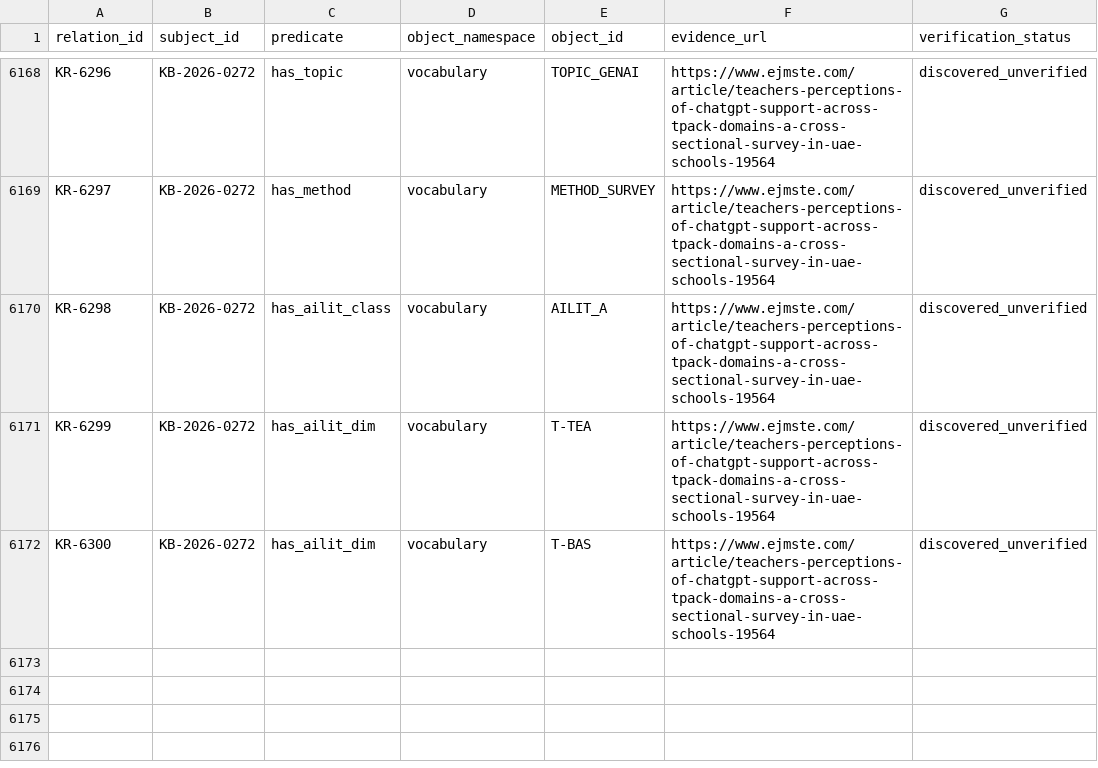
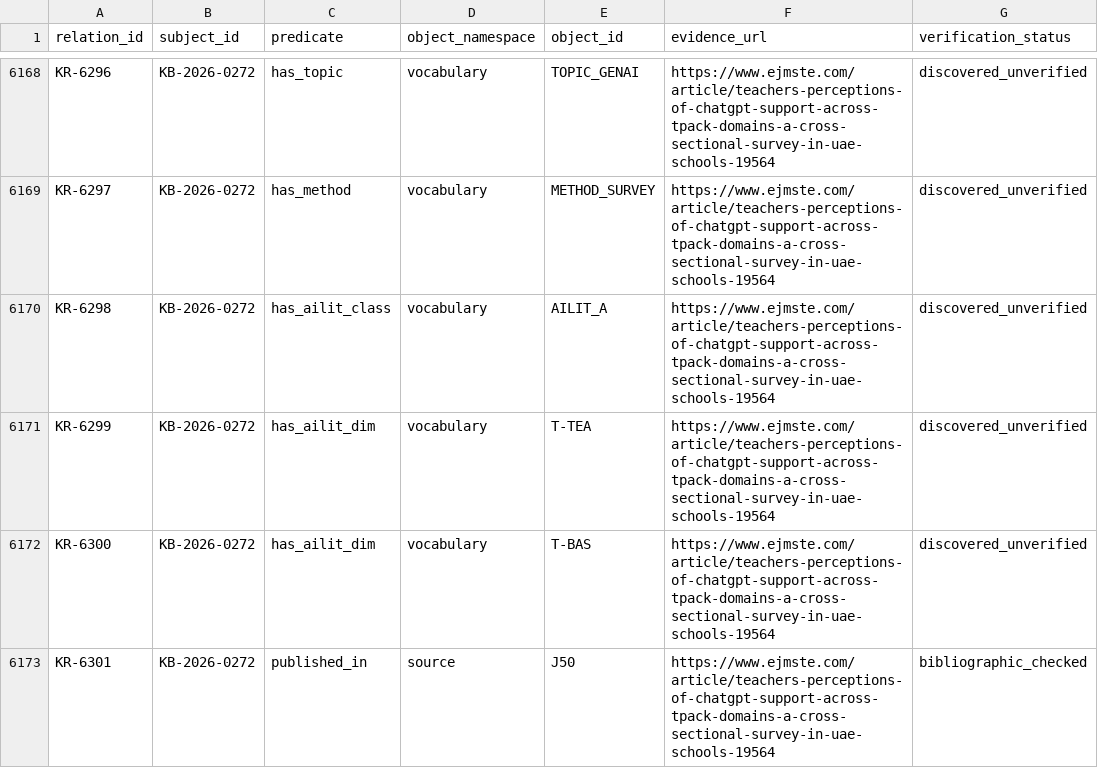
Before and after one commit to jhchenmooc/k12-ai-literacy-report, a CSV file: research/knowledge-base/data/relations.csv, drawn as a sheet; only a part is shown, gaps mark what is left out.

```diff
--- a/research/knowledge-base/data/relations.csv
+++ b/research/knowledge-base/data/relations.csv
@@ -6172 +6172,2 @@
 "KR-6300","KB-2026-0272","has_ailit_dim","vocabulary","T-BAS","https://www.ejmste.com/article/teachers-perceptions-of-chatgpt-support-across-tpack-domains-a-cross-sectional-survey-in-uae-schools-19564","discovered_unverified"
+"KR-6301","KB-2026-0272","published_in","source","J50","https://www.ejmste.com/article/teachers-perceptions-of-chatgpt-support-across-tpack-domains-a-cross-sectional-survey-in-uae-schools-19564","bibliographic_checked"
```
Also changed, not shown: 4 other files.
